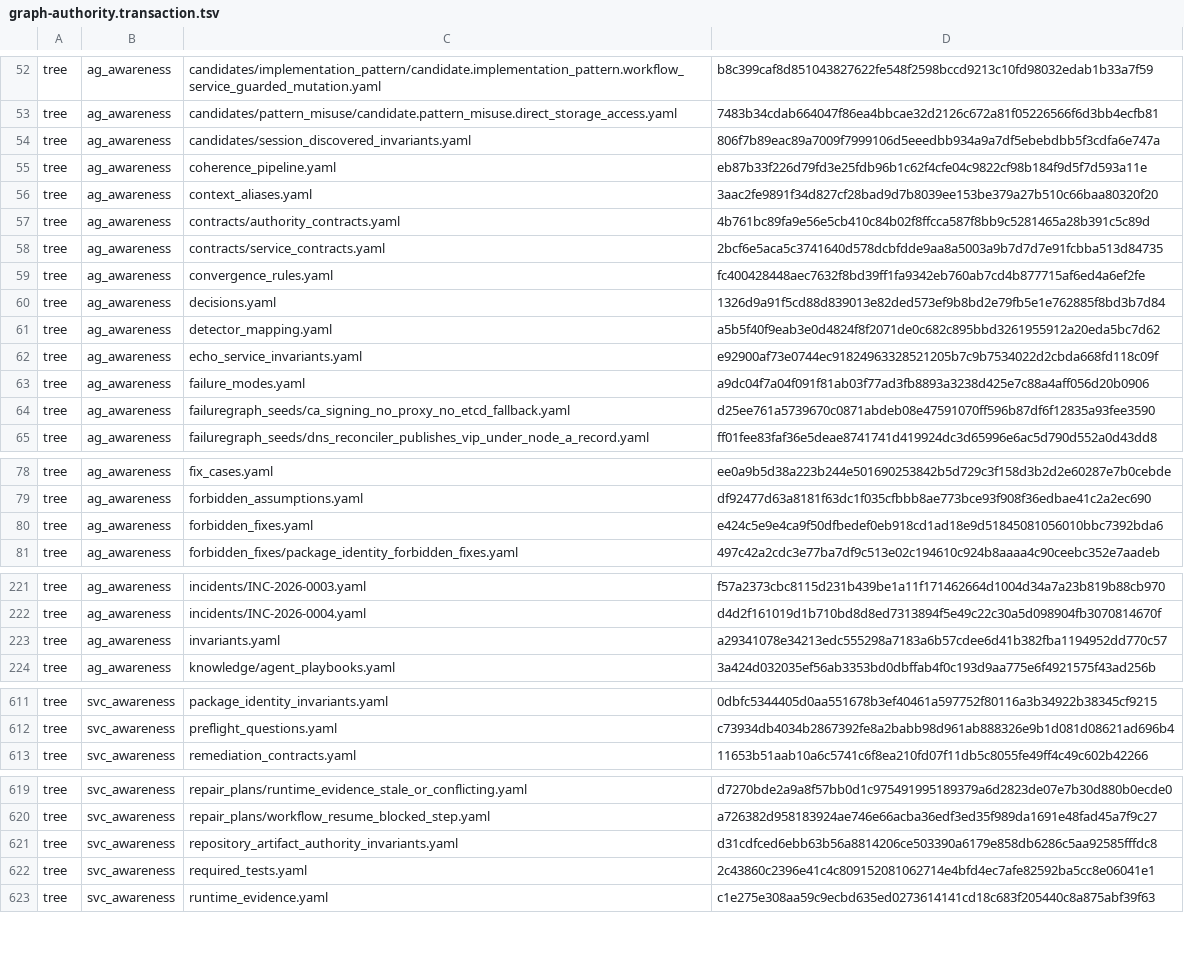
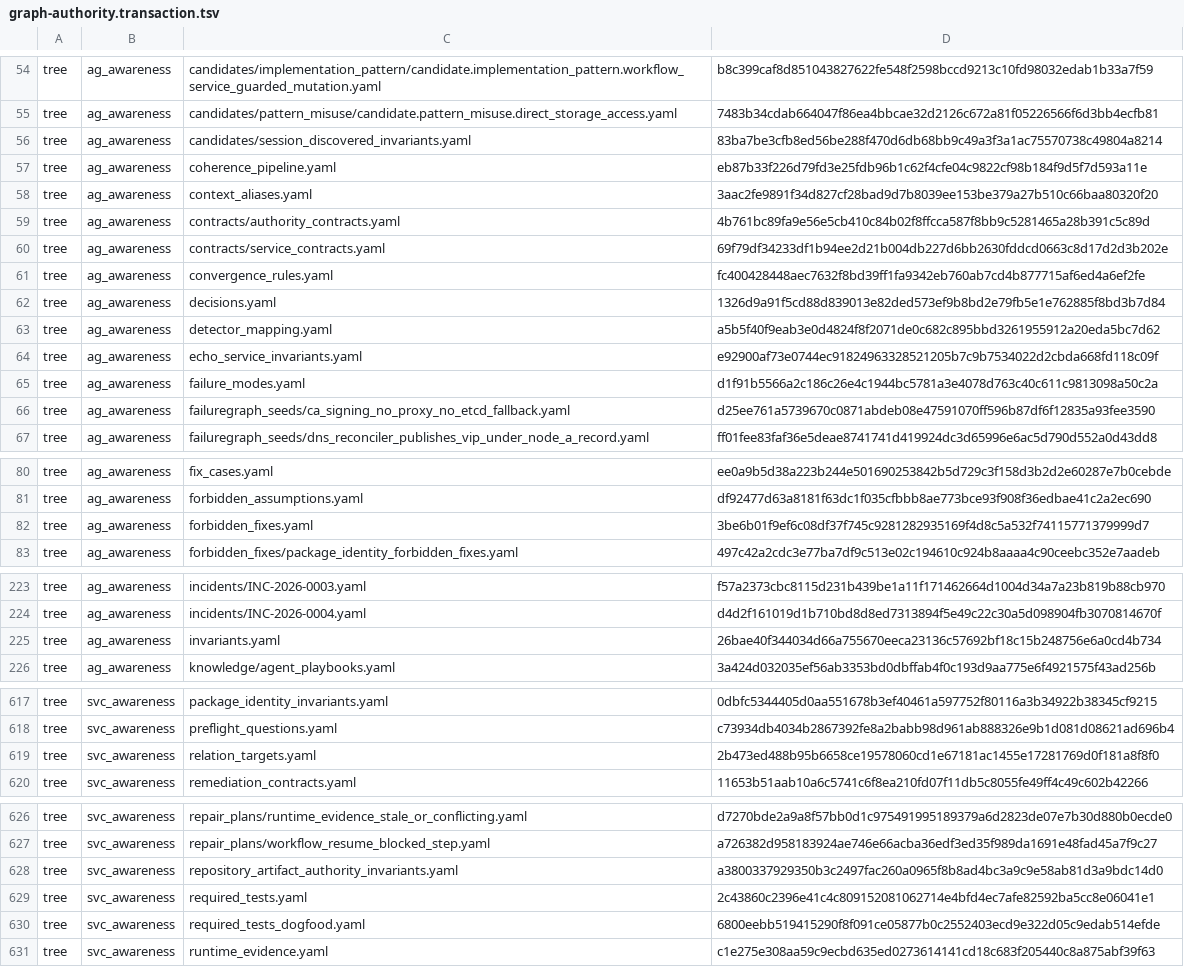
Before and after one commit to globulario/services, a TSV file: .sensei/graph-authority.transaction.tsv, drawn as a sheet; only a part is shown, gaps mark what is left out; the diff covers the shown part only.

```diff
--- a/.sensei/graph-authority.transaction.tsv
+++ b/.sensei/graph-authority.transaction.tsv
@@ -53,3 +55,3 @@ tree	ag_awareness	candidates/implementation_pattern/candidate.implementation_pat
 tree	ag_awareness	candidates/pattern_misuse/candidate.pattern_misuse.direct_storage_access.yaml	7483b34cdab664047f86ea4bbcae32d2126c672a81f05226566f6d3bb4ecfb81
-tree	ag_awareness	candidates/session_discovered_invariants.yaml	806f7b89eac89a7009f7999106d5eeedbb934a9a7df5ebebdbb5f3cdfa6e747a
+tree	ag_awareness	candidates/session_discovered_invariants.yaml	83ba7be3cfb8ed56be288f470d6db68bb9c49a3f3a1ac75570738c49804a8214
 tree	ag_awareness	coherence_pipeline.yaml	eb87b33f226d79fd3e25fdb96b1c62f4cfe04c9822cf98b184f9d5f7d593a11e
@@ -57,3 +59,3 @@ tree	ag_awareness	context_aliases.yaml	3aac2fe9891f34d827cf28bad9d7b8039ee153be3
 tree	ag_awareness	contracts/authority_contracts.yaml	4b761bc89fa9e56e5cb410c84b02f8ffcca587f8bb9c5281465a28b391c5c89d
-tree	ag_awareness	contracts/service_contracts.yaml	2bcf6e5aca5c3741640d578dcbfdde9aa8a5003a9b7d7d7e91fcbba513d84735
+tree	ag_awareness	contracts/service_contracts.yaml	69f79df34233df1b94ee2d21b004db227d6bb2630fddcd0663c8d17d2d3b202e
 tree	ag_awareness	convergence_rules.yaml	fc400428448aec7632f8bd39ff1fa9342eb760ab7cd4b877715af6ed4a6ef2fe
@@ -62,3 +64,3 @@ tree	ag_awareness	detector_mapping.yaml	a5b5f40f9eab3e0d4824f8f2071de0c682c895bb
 tree	ag_awareness	echo_service_invariants.yaml	e92900af73e0744ec91824963328521205b7c9b7534022d2cbda668fd118c09f
-tree	ag_awareness	failure_modes.yaml	a9dc04f7a04f091f81ab03f77ad3fb8893a3238d425e7c88a4aff056d20b0906
+tree	ag_awareness	failure_modes.yaml	d1f91b5566a2c186c26e4c1944bc5781a3e4078d763c40c611c9813098a50c2a
 tree	ag_awareness	failuregraph_seeds/ca_signing_no_proxy_no_etcd_fallback.yaml	d25ee761a5739670c0871abdeb08e47591070ff596b87df6f12835a93fee3590
@@ -79,3 +81,3 @@ tree	ag_awareness	fix_cases.yaml	ee0a9b5d38a223b244e501690253842b5d729c3f158d3b2
 tree	ag_awareness	forbidden_assumptions.yaml	df92477d63a8181f63dc1f035cfbbb8ae773bce93f908f36edbae41c2a2ec690
-tree	ag_awareness	forbidden_fixes.yaml	e424c5e9e4ca9f50dfbedef0eb918cd1ad18e9d51845081056010bbc7392bda6
+tree	ag_awareness	forbidden_fixes.yaml	3be6b01f9ef6c08df37f745c9281282935169f4d8c5a532f74115771379999d7
 tree	ag_awareness	forbidden_fixes/package_identity_forbidden_fixes.yaml	497c42a2cdc3e77ba7df9c513e02c194610c924b8aaaa4c90ceebc352e7aadeb
@@ -222,3 +224,3 @@ tree	ag_awareness	incidents/INC-2026-0003.yaml	f57a2373cbc8115d231b439be1a11f171
 tree	ag_awareness	incidents/INC-2026-0004.yaml	d4d2f161019d1b710bd8d8ed7313894f5e49c22c30a5d098904fb3070814670f
-tree	ag_awareness	invariants.yaml	a29341078e34213edc555298a7183a6b57cdee6d41b382fba1194952dd770c57
+tree	ag_awareness	invariants.yaml	26bae40f344034d66a755670eeca23136c57692bf18c15b248756e6a0cd4b734
 tree	ag_awareness	knowledge/agent_playbooks.yaml	3a424d032035ef56ab3353bd0dbffab4f0c193d9aa775e6f4921575f43ad256b
@@ -612,2 +618,3 @@ tree	svc_awareness	package_identity_invariants.yaml	0dbfc5344405d0aa551678b3ef40
 tree	svc_awareness	preflight_questions.yaml	c73934db4034b2867392fe8a2babb98d961ab888326e9b1d081d08621ad696b4
+tree	svc_awareness	relation_targets.yaml	2b473ed488b95b6658ce19578060cd1e67181ac1455e17281769d0f181a8f8f0
 tree	svc_awareness	remediation_contracts.yaml	11653b51aab10a6c5741c6f8ea210fd07f11db5c8055fe49ff4c49c602b42266
@@ -620,4 +627,5 @@ tree	svc_awareness	repair_plans/runtime_evidence_stale_or_conflicting.yaml	d7270
 tree	svc_awareness	repair_plans/workflow_resume_blocked_step.yaml	a726382d958183924ae746e66acba36edf3ed35f989da1691e48fad45a7f9c27
-tree	svc_awareness	repository_artifact_authority_invariants.yaml	d31cdfced6ebb63b56a8814206ce503390a6179e858db6286c5aa92585fffdc8
+tree	svc_awareness	repository_artifact_authority_invariants.yaml	a3800337929350b3c2497fac260a0965f8b8ad4bc3a9c9e58ab81d3a9bdc14d0
 tree	svc_awareness	required_tests.yaml	2c43860c2396e41c4c809152081062714e4bfd4ec7afe82592ba5cc8e06041e1
+tree	svc_awareness	required_tests_dogfood.yaml	6800eebb519415290f8f091ce05877b0c2552403ecd9e322d05c9edab514efde
 tree	svc_awareness	runtime_evidence.yaml	c1e275e308aa59c9ecbd635ed0273614141cd18c683f205440c8a875abf39f63
```
Also changed, not shown: 6 added rows and 11 edited cells elsewhere in this file, 11 other files.
